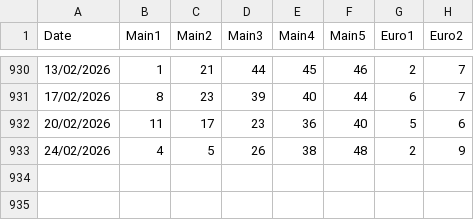
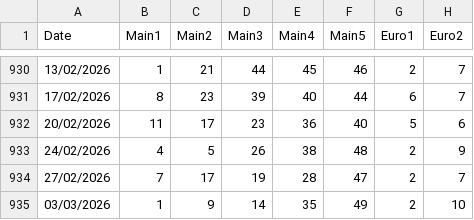
Before and after one commit to christophrus/MatrixEurojackpot, a CSV file: history.csv, drawn as a sheet; only a part is shown, gaps mark what is left out; the diff names each change by its address in the sheet, - before the commit and + after, or states it on an @@ line.

```diff
--- a/history.csv
+++ b/history.csv
+row 934: 27/02/2026 | 7 | 17 | 19 | 28 | 47 | 2 | 7
+row 935: 03/03/2026 | 1 | 9 | 14 | 35 | 49 | 2 | 10
```
